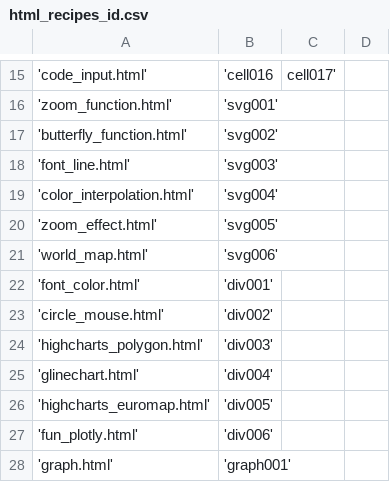
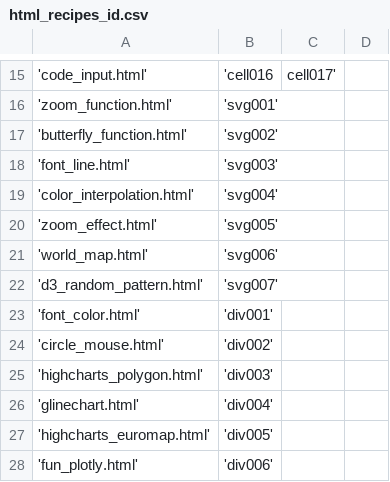
Before and after one commit to OlgaBelitskaya/cookbooks, a CSV file: html_recipes/html_recipes_id.csv, drawn as a sheet; only a part is shown, gaps mark what is left out; the shorter side is filled out with more unchanged rows.

```diff
--- a/html_recipes/html_recipes_id.csv
+++ b/html_recipes/html_recipes_id.csv
@@ -21,2 +21,3 @@
 'world_map.html','svg006'
+'d3_random_pattern.html','svg007'
 'font_color.html','div001'
```
Also changed, not shown: 2 other files.
